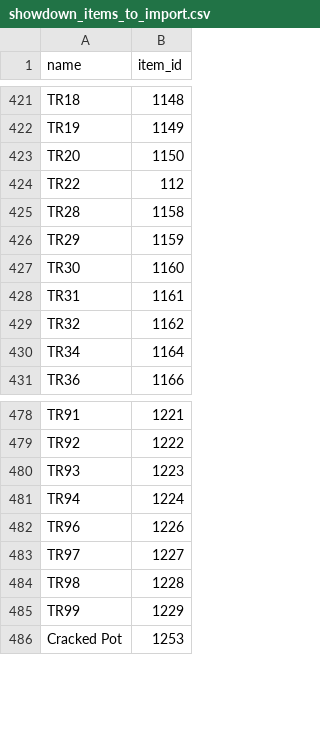
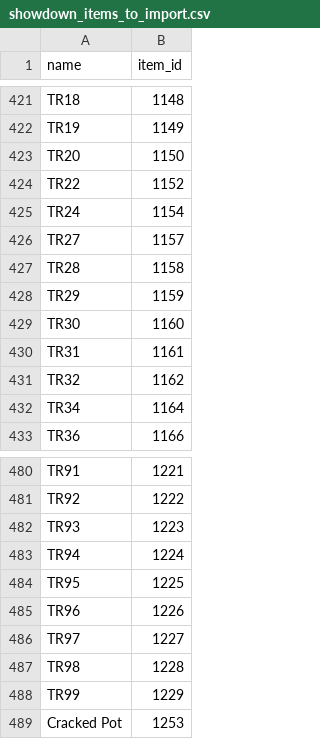
Before and after one commit to jpirnat/dex, a CSV file: data/showdown_items_to_import.csv, drawn as a sheet; only a part is shown, gaps mark what is left out.

```diff
--- a/data/showdown_items_to_import.csv
+++ b/data/showdown_items_to_import.csv
@@ -423,3 +423,5 @@ TR19,1149
 TR20,1150
-TR22,112
+TR22,1152
+TR24,1154
+TR27,1157
 TR28,1158
@@ -481,2 +483,3 @@ TR93,1223
 TR94,1224
+TR95,1225
 TR96,1226
```
Also changed, not shown: data/showdown_formats_to_ignore.csv, data/showdown_formats_to_import.csv, 2 other files.
